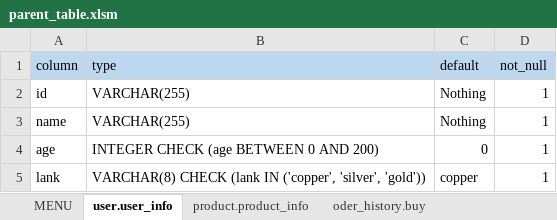
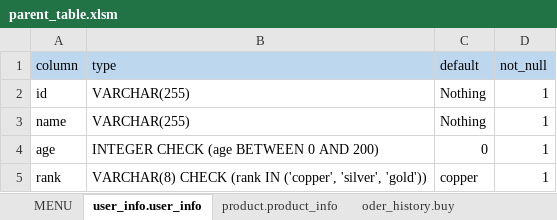
Before and after one commit to HiddenUtility/Mytuil, an Excel workbook: PostgresController/parent_table/parent_table.xlsm, sheet user_info.user_info, drawn as a sheet; values as stored, in another font and other column widths than the file's, no borders; the diff names each change by its address in the sheet, - before the commit and + after, or states it on an @@ line.

```diff
--- a/PostgresController/parent_table/parent_table.xlsm (sheet user_info.user_info)
+++ b/PostgresController/parent_table/parent_table.xlsm (sheet user_info.user_info)
-sheet tab: user.user_info
+sheet tab: user_info.user_info
-A5 (column): lank
+A5 (column): rank
-B5 (type): VARCHAR(8) CHECK (lank IN ('copper',…
+B5 (type): VARCHAR(8) CHECK (rank IN ('copper',…
```
Also changed, not shown: sheet MENU, 7 other files.
